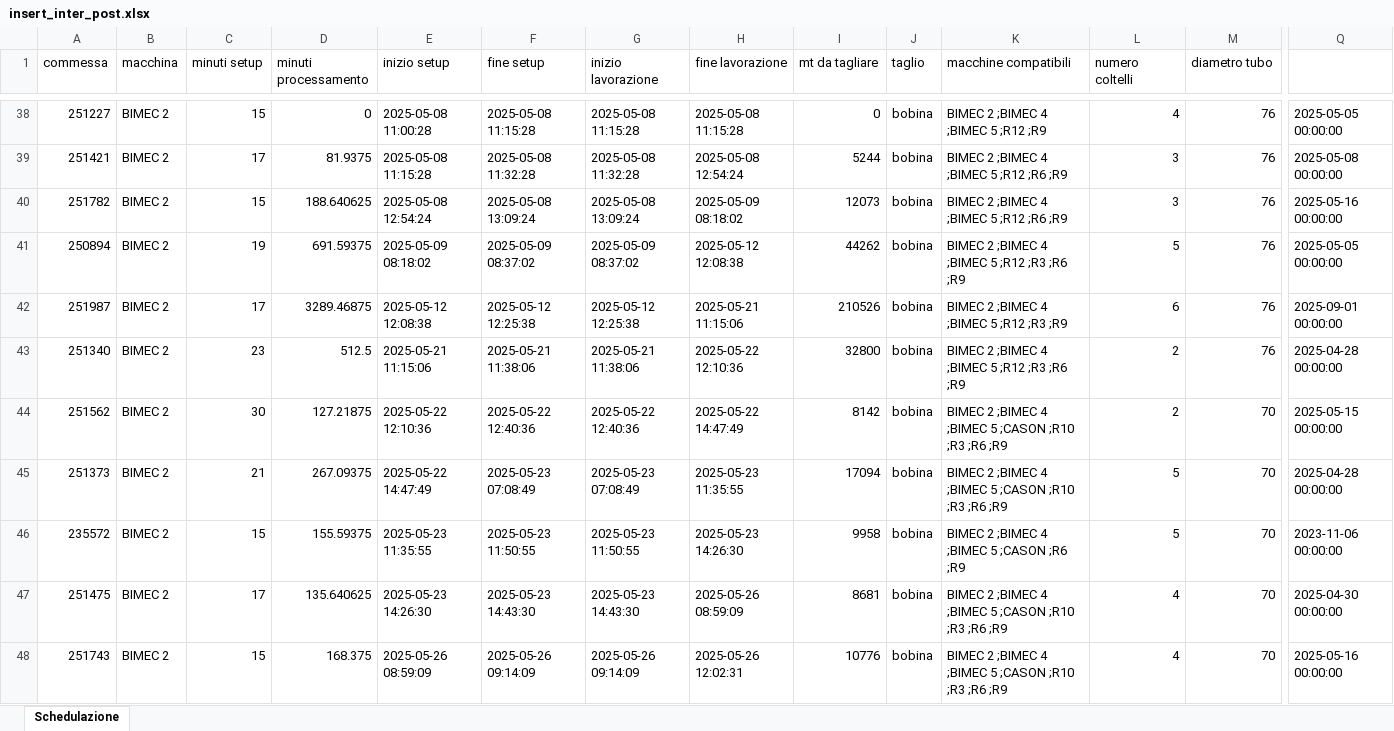
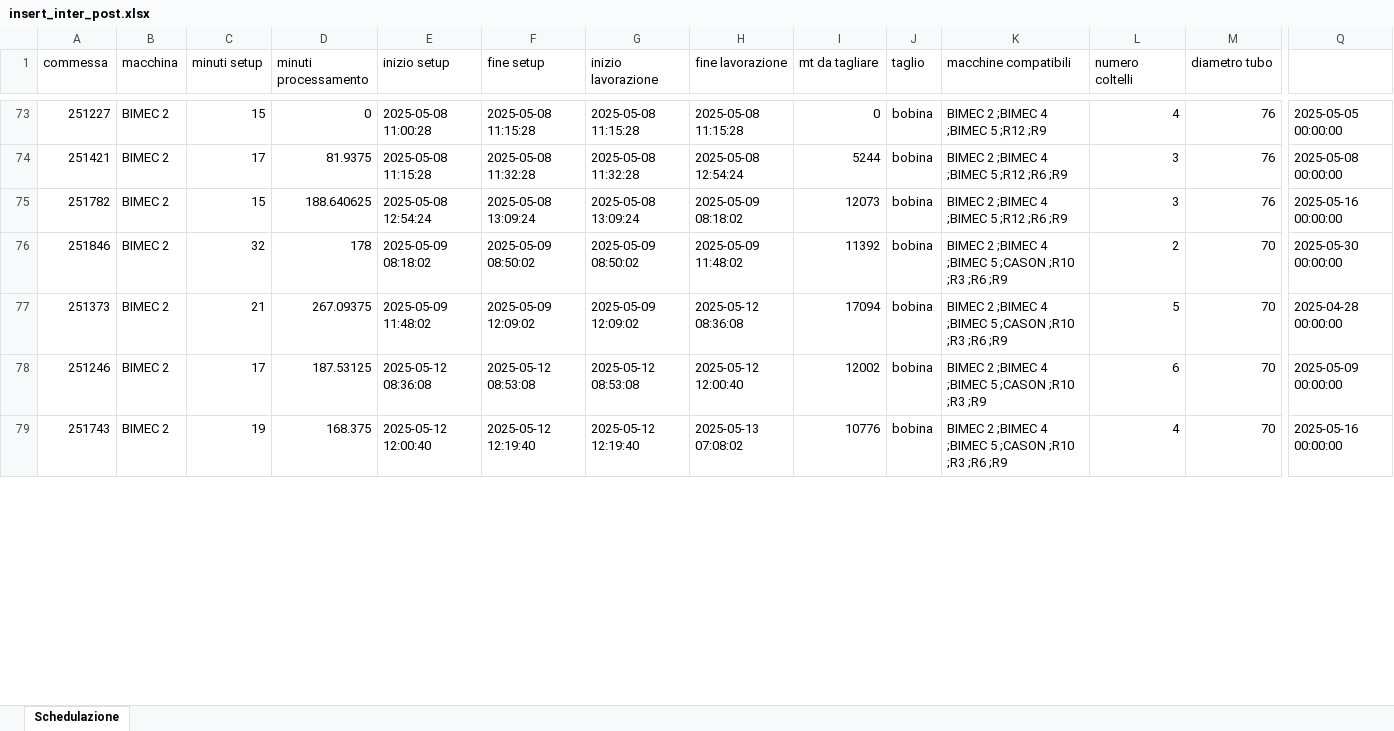
Before and after one commit to Baszonpedis/progettoIS, an Excel workbook: PS-VRP/OUTPUT_TEST/insert_inter_post.xlsx, sheet Schedulazione, drawn as a sheet; only a part is shown, gaps mark what is left out; values as stored, in another font and other column widths than the file's, no borders; removed rows and columns are numbered as before the commit, all else as after; rows hold the shown columns only; the diff covers the shown part only; the diff names each change by its address in the sheet, - before the commit and + after, or states it on an @@ line.

```diff
--- a/PS-VRP/OUTPUT_TEST/insert_inter_post.xlsx (sheet Schedulazione)
+++ b/PS-VRP/OUTPUT_TEST/insert_inter_post.xlsx (sheet Schedulazione)
-row 41: 250894 | BIMEC 2 | 19 | 691.59375 | 2025-05-09 08:18:02 | 2025-05-09 08:37:02 | 2025-05-09 08:37:02 | 2025-05-12 12:08:38 | 44262 | bobina | BIMEC 2 ;BIMEC 4 ;BIMEC 5 ;R12 ;R3 ;R6 ;R9 | 5 | 76 | 2025-05-05 00:00:00
-row 42: 251987 | BIMEC 2 | 17 | 3289.46875 | 2025-05-12 12:08:38 | 2025-05-12 12:25:38 | 2025-05-12 12:25:38 | 2025-05-21 11:15:06 | 210526 | bobina | BIMEC 2 ;BIMEC 4 ;BIMEC 5 ;R12 ;R3 ;R9 | 6 | 76 | 2025-09-01 00:00:00
-row 43: 251340 | BIMEC 2 | 23 | 512.5 | 2025-05-21 11:15:06 | 2025-05-21 11:38:06 | 2025-05-21 11:38:06 | 2025-05-22 12:10:36 | 32800 | bobina | BIMEC 2 ;BIMEC 4 ;BIMEC 5 ;R12 ;R3 ;R6 ;R9 | 2 | 76 | 2025-04-28 00:00:00
-A76 (commessa): 251562
+A76 (commessa): 251846
-C76 (minuti setup): 30
+C76 (minuti setup): 32
-D76 (minuti processamento): 127.21875
+D76 (minuti processamento): 178
-E76 (inizio setup): 2025-05-22 12:10:36
+E76 (inizio setup): 2025-05-09 08:18:02
-F76 (fine setup): 2025-05-22 12:40:36
+F76 (fine setup): 2025-05-09 08:50:02
-G76 (inizio lavorazione): 2025-05-22 12:40:36
+G76 (inizio lavorazione): 2025-05-09 08:50:02
-H76 (fine lavorazione): 2025-05-22 14:47:49
+H76 (fine lavorazione): 2025-05-09 11:48:02
-I76 (mt da tagliare): 8142
+I76 (mt da tagliare): 11392
-Q76: 2025-05-15 00:00:00
+Q76: 2025-05-30 00:00:00
-E77 (inizio setup): 2025-05-22 14:47:49
+E77 (inizio setup): 2025-05-09 11:48:02
-F77 (fine setup): 2025-05-23 07:08:49
+F77 (fine setup): 2025-05-09 12:09:02
-G77 (inizio lavorazione): 2025-05-23 07:08:49
+G77 (inizio lavorazione): 2025-05-09 12:09:02
-H77 (fine lavorazione): 2025-05-23 11:35:55
+H77 (fine lavorazione): 2025-05-12 08:36:08
-row 46: 235572 | BIMEC 2 | 15 | 155.59375 | 2025-05-23 11:35:55 | 2025-05-23 11:50:55 | 2025-05-23 11:50:55 | 2025-05-23 14:26:30 | 9958 | bobina | BIMEC 2 ;BIMEC 4 ;BIMEC 5 ;CASON ;R6 ;R9 | 5 | 70 | 2023-11-06 00:00:00
-A78 (commessa): 251475
+A78 (commessa): 251246
-D78 (minuti processamento): 135.640625
+D78 (minuti processamento): 187.53125
-E78 (inizio setup): 2025-05-23 14:26:30
+E78 (inizio setup): 2025-05-12 08:36:08
-F78 (fine setup): 2025-05-23 14:43:30
+F78 (fine setup): 2025-05-12 08:53:08
-G78 (inizio lavorazione): 2025-05-23 14:43:30
+G78 (inizio lavorazione): 2025-05-12 08:53:08
-H78 (fine lavorazione): 2025-05-26 08:59:09
+H78 (fine lavorazione): 2025-05-12 12:00:40
-I78 (mt da tagliare): 8681
+I78 (mt da tagliare): 12002
-K78 (macchine compatibili): …;R10 ;R3 ;R6 ;R9
+K78 (macchine compatibili): …;R10 ;R3 ;R9
-L78 (numero coltelli): 4
+L78 (numero coltelli): 6
-Q78: 2025-04-30 00:00:00
+Q78: 2025-05-09 00:00:00
-C79 (minuti setup): 15
+C79 (minuti setup): 19
-E79 (inizio setup): 2025-05-26 08:59:09
+E79 (inizio setup): 2025-05-12 12:00:40
-F79 (fine setup): 2025-05-26 09:14:09
+F79 (fine setup): 2025-05-12 12:19:40
-G79 (inizio lavorazione): 2025-05-26 09:14:09
+G79 (inizio lavorazione): 2025-05-12 12:19:40
-H79 (fine lavorazione): 2025-05-26 12:02:31
+H79 (fine lavorazione): 2025-05-13 07:08:02
```
Also changed, not shown: 34 added rows, 30 removed rows, 12 moved rows and 130 edited cells elsewhere in this sheet, PS-VRP/OUTPUT_TEST/euristico_post.xlsx, PS-VRP/OUTPUT_TEST/insert_intra.xlsx, 8 other files.
